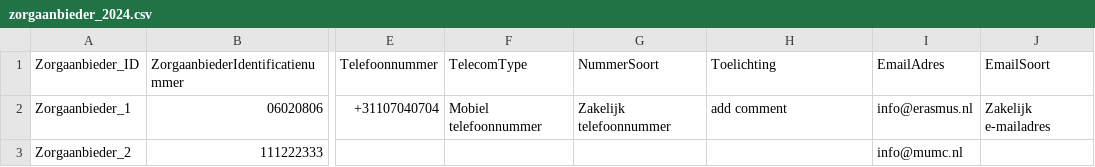
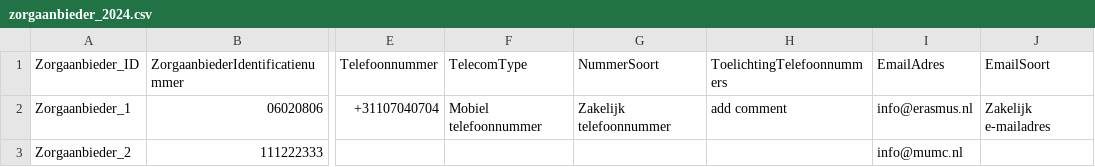
Before and after one commit to MaastrichtUniversity/docker-health, a CSV file: data/envida-demo-data/csv/demo_data/zorgaanbieder_2024.csv, drawn as a sheet; only a part is shown, gaps mark what is left out; the diff names each change by its address in the sheet, - before the commit and + after, or states it on an @@ line.

Commit message:
Fix column name for toelichting telefoonnummers [DHHDP-1781], [DHHDP-1782]

```diff
--- a/data/envida-demo-data/csv/demo_data/zorgaanbieder_2024.csv
+++ b/data/envida-demo-data/csv/demo_data/zorgaanbieder_2024.csv
-H1: Toelichting
+H1: ToelichtingTelefoonnummers
```
Also changed, not shown: data/envida-demo-data/csv/demo_data/zorgverlener_2024.csv, data/mumc-demo-data/csv/demo_data/zorgaanbieder_2024.csv, 7 other files.
